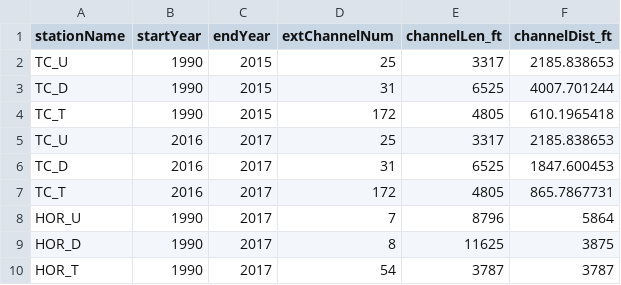
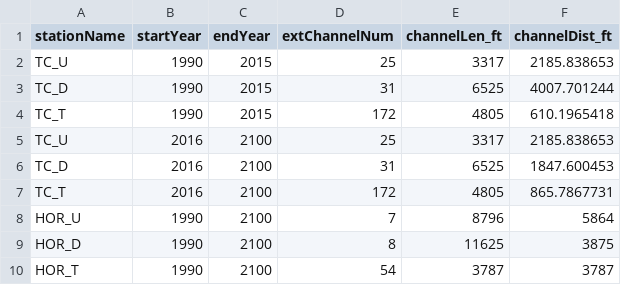
Before and after one commit to CADWRDeltaModeling/dsm2, a CSV file: dsm2/src/ptm/scripts/routingPreprocessor/stationLoc.csv, drawn as a sheet.

Commit message:
Add test_ptm scripts to repository.

```diff
--- a/dsm2/src/ptm/scripts/routingPreprocessor/stationLoc.csv
+++ b/dsm2/src/ptm/scripts/routingPreprocessor/stationLoc.csv
@@ -4,7 +4,7 @@ TC_D,1990,2015,31,6525,4007.701244
 TC_T,1990,2015,172,4805,610.1965418
-TC_U,2016,2017,25,3317,2185.838653
-TC_D,2016,2017,31,6525,1847.600453
-TC_T,2016,2017,172,4805,865.7867731
-HOR_U,1990,2017,7,8796,5864
-HOR_D,1990,2017,8,11625,3875
-HOR_T,1990,2017,54,3787,3787
+TC_U,2016,2100,25,3317,2185.838653
+TC_D,2016,2100,31,6525,1847.600453
+TC_T,2016,2100,172,4805,865.7867731
+HOR_U,1990,2100,7,8796,5864
+HOR_D,1990,2100,8,11625,3875
+HOR_T,1990,2100,54,3787,3787
```
Also changed, not shown: 33 other files.
